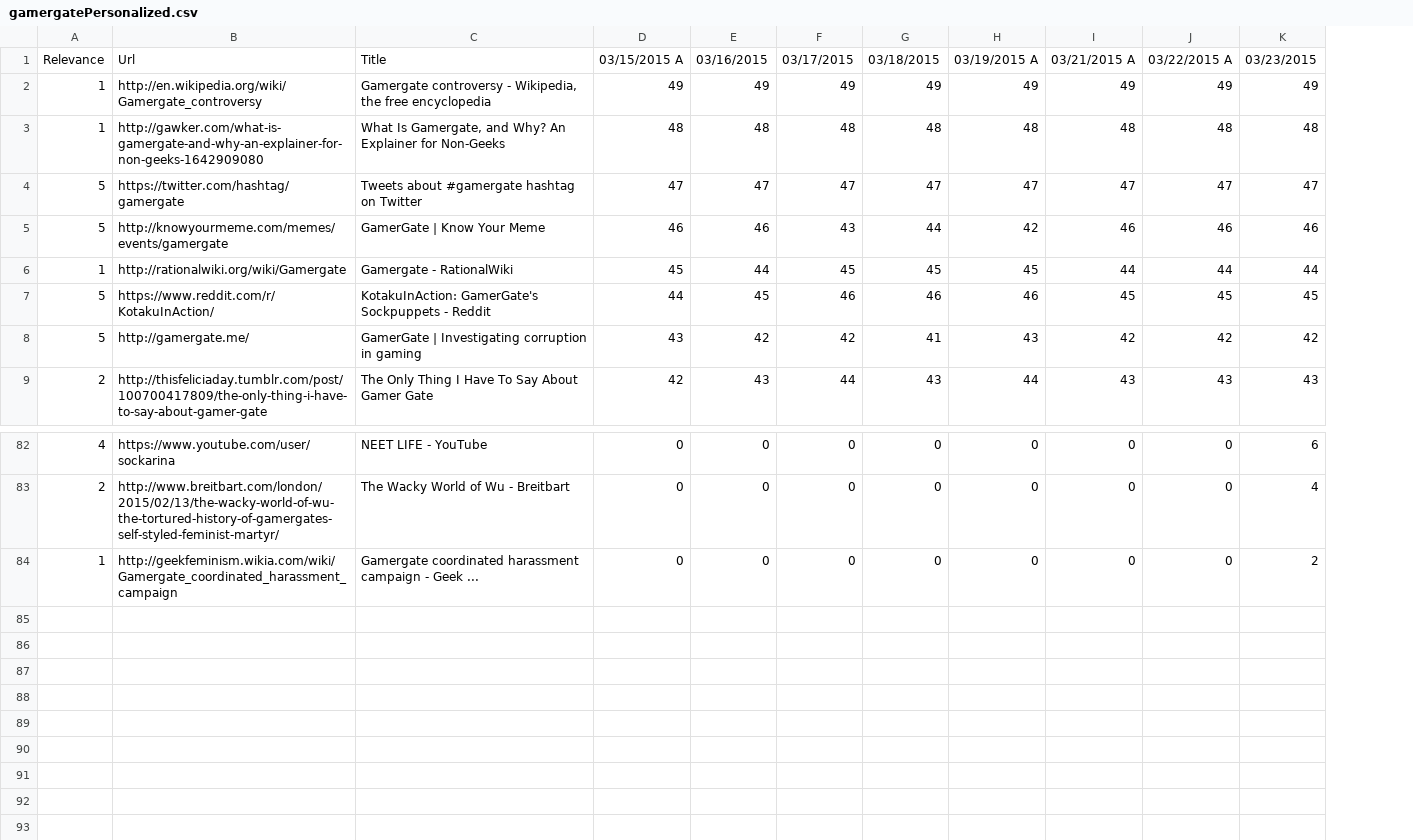
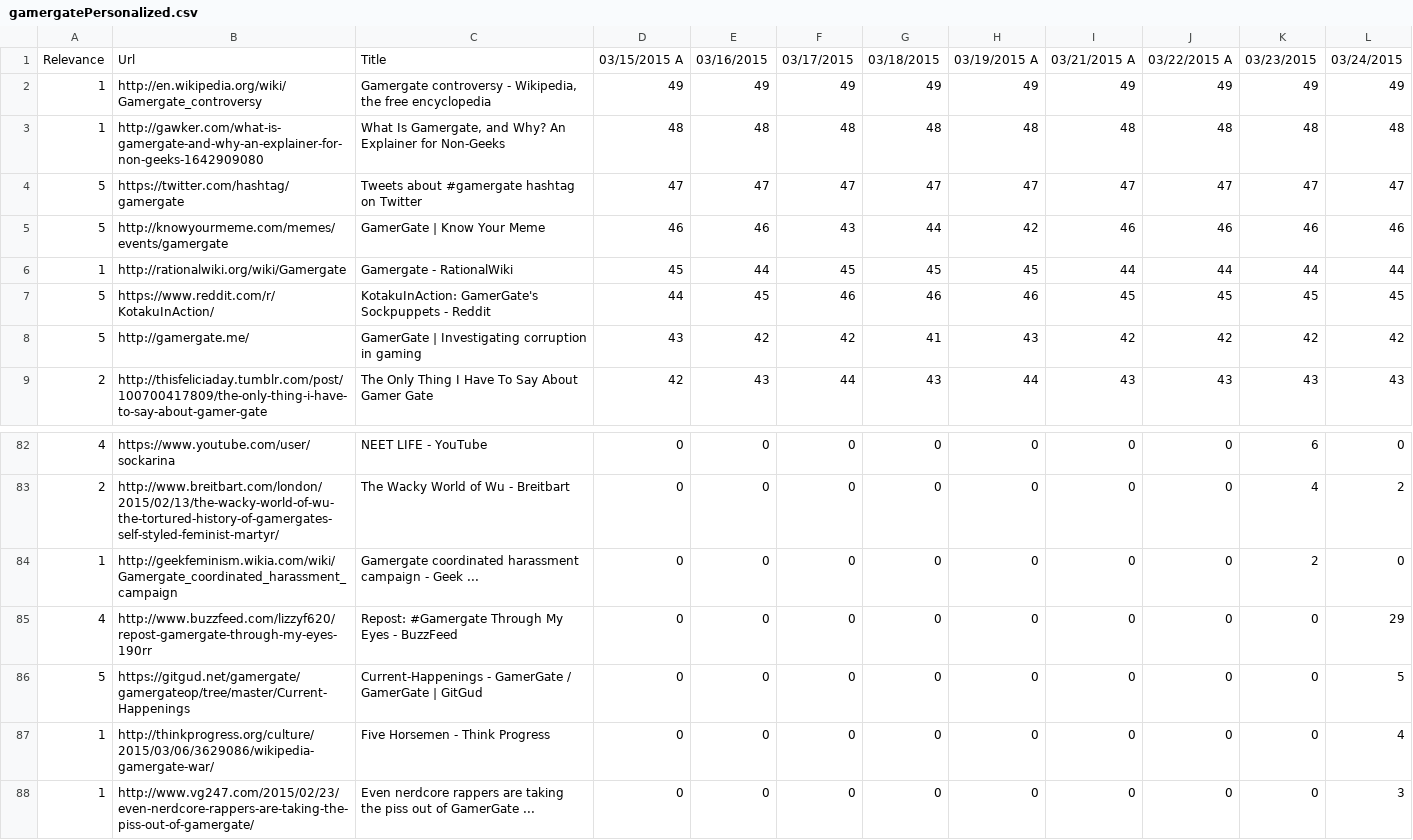
Before and after one commit to TKRKS/PersonalizedSearchBot, a CSV file: gamergatePersonalized.csv, drawn as a sheet; only a part is shown, gaps mark what is left out; the diff names each change by its address in the sheet, - before the commit and + after, or states it on an @@ line.

```diff
--- a/gamergatePersonalized.csv
+++ b/gamergatePersonalized.csv
+column L, rows 1-9: 03/24/2015 | 49 | 48 | 47 | 46 | 44 | 45 | 42 | 43; rows 82-84: 0 | 2 | 0
+row 85: 4 | http://www.buzzfeed.com/lizzyf620/repost-gamergate-through-my-eyes-190rr | Repost: #Gamergate Through My Eyes - BuzzFeed | 0 | 0 | 0 | 0 | 0 | 0 | 0 | 0 | 29
+row 86: 5 | https://gitgud.net/gamergate/gamergateop/tree/master/Current-Happenings | Current-Happenings - GamerGate / GamerGate | GitGud | 0 | 0 | 0 | 0 | 0 | 0 | 0 | 0 | 5
+row 87: 1 | http://thinkprogress.org/culture/2015/03/06/3629086/wikipedia-gamergate-war/ | Five Horsemen - Think Progress | 0 | 0 | 0 | 0 | 0 | 0 | 0 | 0 | 4
+row 88: 1 | http://www.vg247.com/2015/02/23/even-nerdcore-rappers-are-taking-the-piss-out-of-gamergate/ | Even nerdcore rappers are taking the piss out of GamerGate ... | 0 | 0 | 0 | 0 | 0 | 0 | 0 | 0 | 3
```
Also changed, not shown: dogsNonPersonalized.csv, dogsPersonalized.csv, 13 other files.
